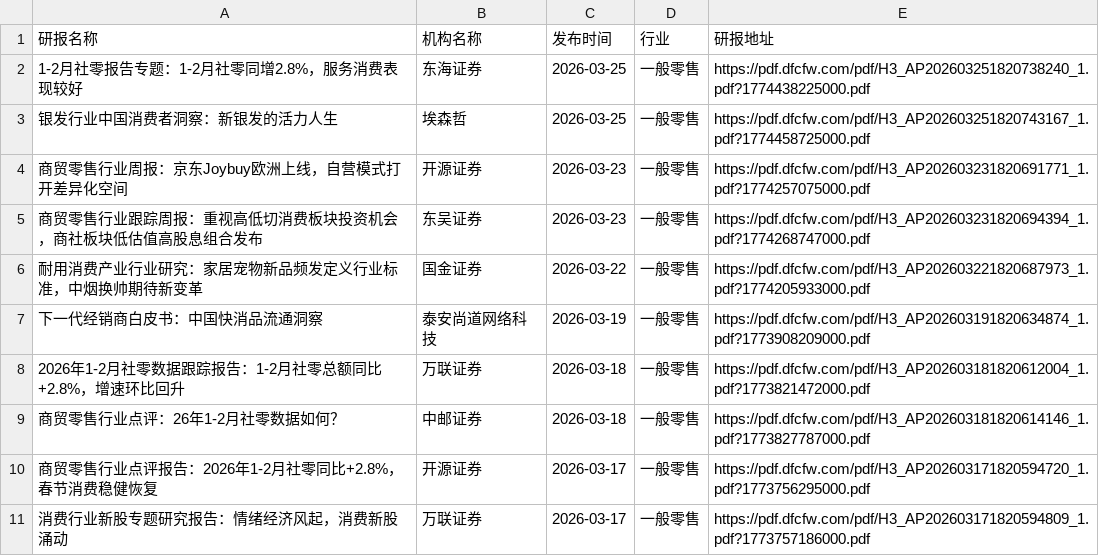
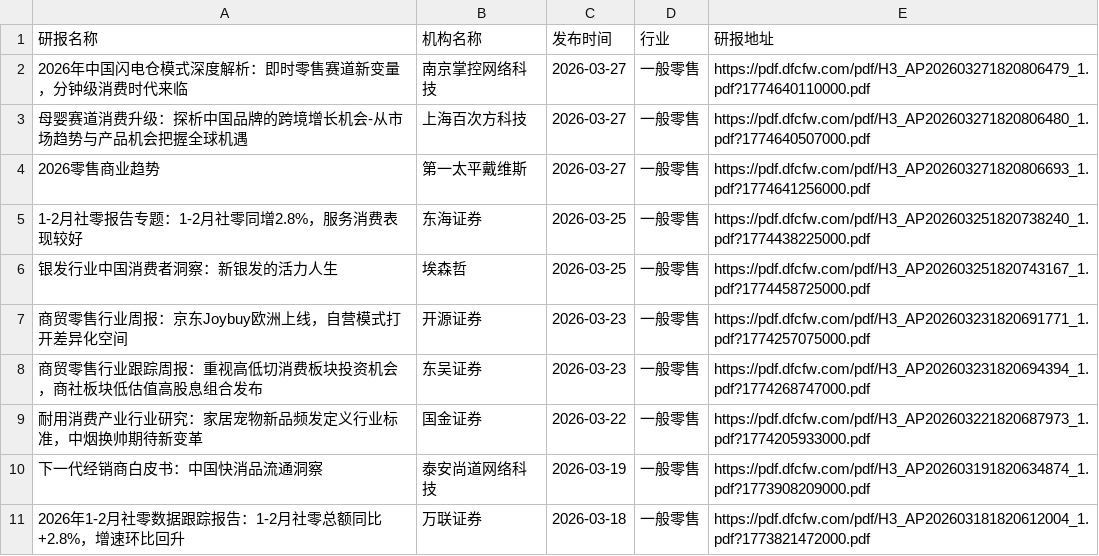
Before and after one commit to yueshandewu/dongcai_report, a CSV file: eastmoney/一般零售.csv, drawn as a sheet; only a part is shown; the shorter side is filled out with more unchanged rows; the diff names each change by its address in the sheet, - before the commit and + after, or states it on an @@ line.

```diff
--- a/eastmoney/一般零售.csv
+++ b/eastmoney/一般零售.csv
+row 2: 2026年中国闪电仓模式深度解析：即时零售赛道新变量，分钟级消费时代来临 | 南京掌控网络科技 | 2026-03-27 | 一般零售 | https://pdf.dfcfw.com/pdf/H3_AP202603271820806479_1.pdf?1774640110000.pdf
+row 3: 母婴赛道消费升级：探析中国品牌的跨境增长机会-从市场趋势与产品机会把握全球机遇 | 上海百次方科技 | 2026-03-27 | 一般零售 | https://pdf.dfcfw.com/pdf/H3_AP202603271820806480_1.pdf?1774640507000.pdf
+row 4: 2026零售商业趋势 | 第一太平戴维斯 | 2026-03-27 | 一般零售 | https://pdf.dfcfw.com/pdf/H3_AP202603271820806693_1.pdf?1774641256000.pdf
```
Also changed, not shown: eastmoney/半导体.csv, eastmoney/消费电子.csv, 34 other files.
